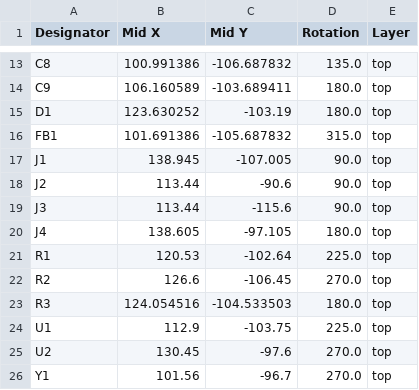
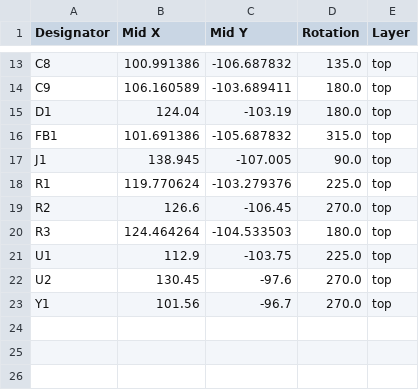
Before and after one commit to 11philip22/stm32-red-pill, a CSV file: production/positions.csv, drawn as a sheet; only a part is shown, gaps mark what is left out.

```diff
--- a/production/positions.csv
+++ b/production/positions.csv
@@ -14,11 +14,8 @@ C8,100.991386,-106.687832,135.0,top
 C9,106.160589,-103.689411,180.0,top
-D1,123.630252,-103.19,180.0,top
+D1,124.04,-103.19,180.0,top
 FB1,101.691386,-105.687832,315.0,top
 J1,138.945,-107.005,90.0,top
-J2,113.44,-90.6,90.0,top
-J3,113.44,-115.6,90.0,top
-J4,138.605,-97.105,180.0,top
-R1,120.53,-102.64,225.0,top
+R1,119.770624,-103.279376,225.0,top
 R2,126.6,-106.45,270.0,top
-R3,124.054516,-104.533503,180.0,top
+R3,124.464264,-104.533503,180.0,top
 U1,112.9,-103.75,225.0,top
```
Also changed, not shown: production/bom.csv, 3 other files.
